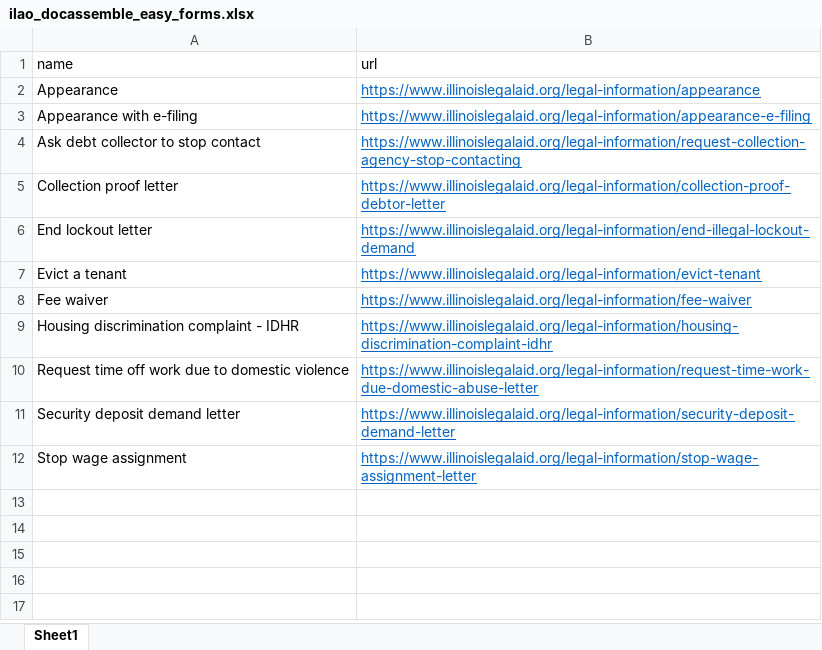
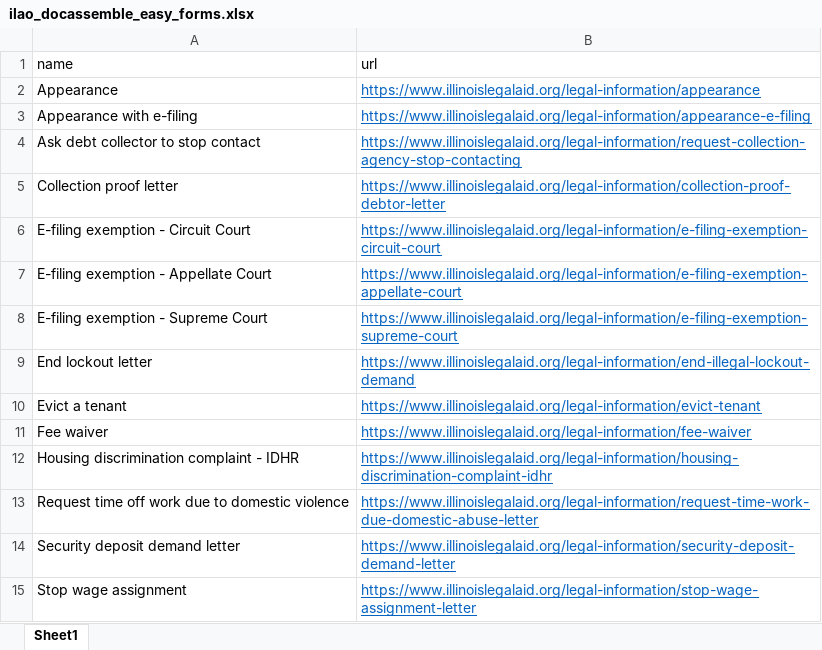
Before and after one commit to mnewsted/docassemble-ILAO, an Excel workbook: docassemble/ILAO/data/sources/ilao_docassemble_easy_forms.xlsx, sheet Sheet1, drawn as a sheet; values as stored, in another font and other column widths than the file's, no borders; the diff names each change by its address in the sheet, - before the commit and + after, or states it on an @@ line.

Commit message:
added e-filing exemptions to easy form spreadsheet

```diff
--- a/docassemble/ILAO/data/sources/ilao_docassemble_easy_forms.xlsx (sheet Sheet1)
+++ b/docassemble/ILAO/data/sources/ilao_docassemble_easy_forms.xlsx (sheet Sheet1)
+row 6: E-filing exemption - Circuit Court | https://www.illinoislegalaid.org/legal-information/e-filing-exemption-circuit-court
+row 7: E-filing exemption - Appellate Court | https://www.illinoislegalaid.org/legal-information/e-filing-exemption-appellate-court
+row 8: E-filing exemption - Supreme Court | https://www.illinoislegalaid.org/legal-information/e-filing-exemption-supreme-court
```
Also changed, not shown: 2 other files.
